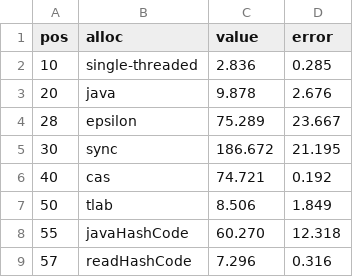
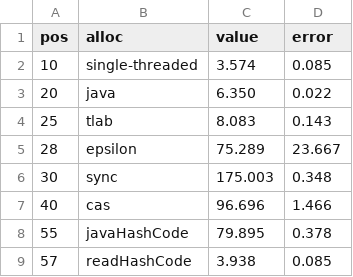
Before and after one commit to vladimirdolzhenko/hashCodeLegend, a CSV file: docs/csv/allocations.csv, drawn as a sheet.

```diff
--- a/docs/csv/allocations.csv
+++ b/docs/csv/allocations.csv
@@ -1,9 +1,9 @@
 pos,alloc,value,error
-10,single-threaded,2.836,0.285
-20,java,9.878,2.676
+10,single-threaded,3.574,0.085
+20,java,6.350,0.022
+25,tlab,8.083,0.143
 28,epsilon,75.289,23.667
-30,sync,186.672,21.195
-40,cas,74.721,0.192
-50,tlab,8.506,1.849
-55,javaHashCode,60.270,12.318
-57,readHashCode,7.296,0.316
+30,sync,175.003,0.348
+40,cas,96.696,1.466
+55,javaHashCode,79.895,0.378
+57,readHashCode,3.938,0.085
```
Also changed, not shown: 16 other files.
